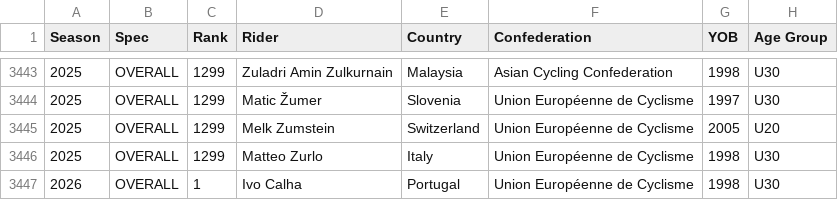
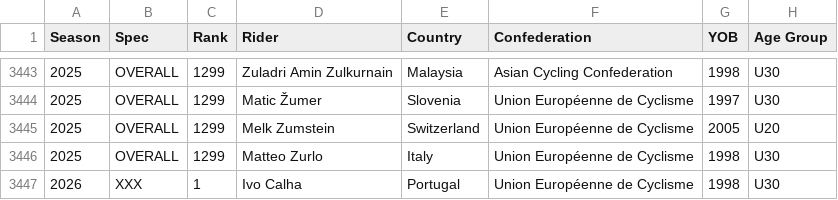
Before and after one commit to ivocalha/cyclindex, a CSV file: rider-score.csv, drawn as a sheet; only a part is shown, gaps mark what is left out; the diff names each change by its address in the sheet, - before the commit and + after, or states it on an @@ line.

Commit message:
Add files via upload

```diff
--- a/rider-score.csv
+++ b/rider-score.csv
-B3447 (Spec): OVERALL
+B3447 (Spec): XXX
```
